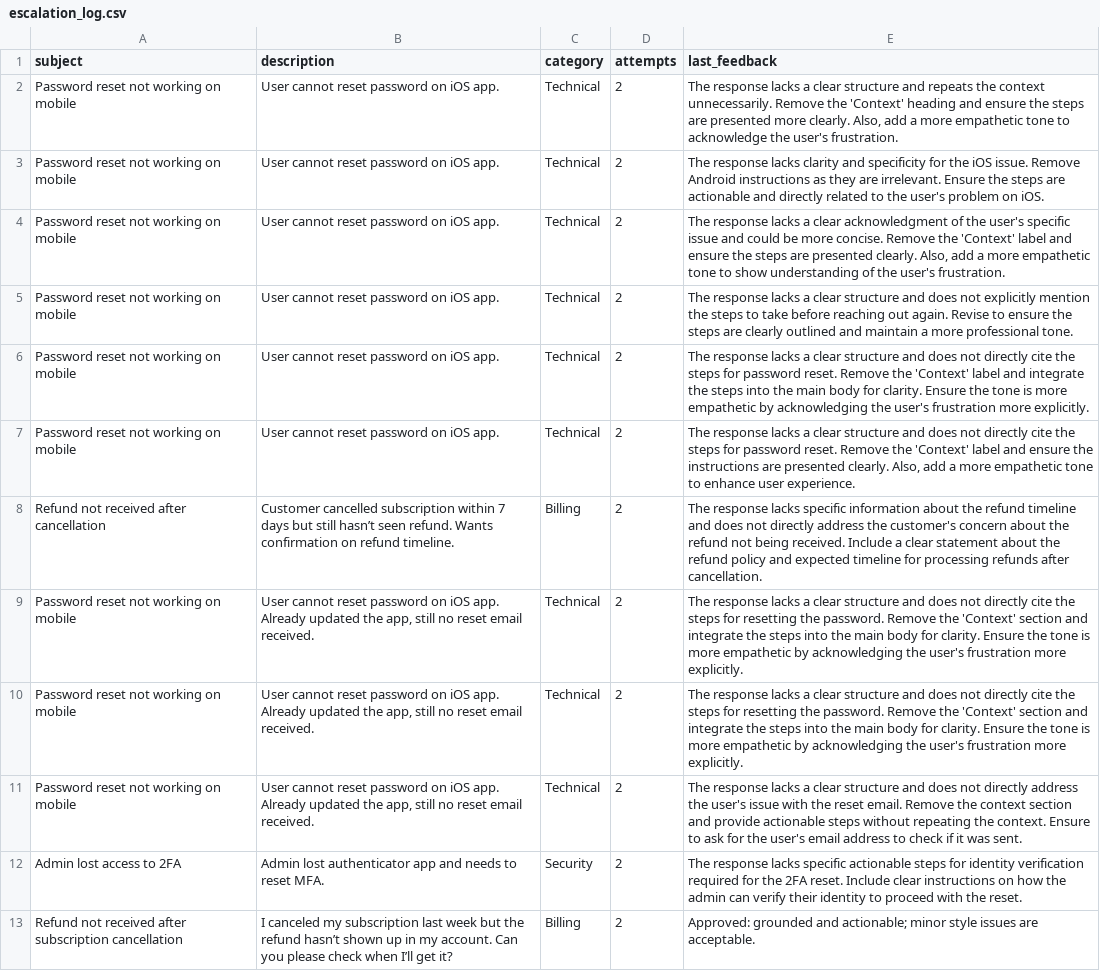
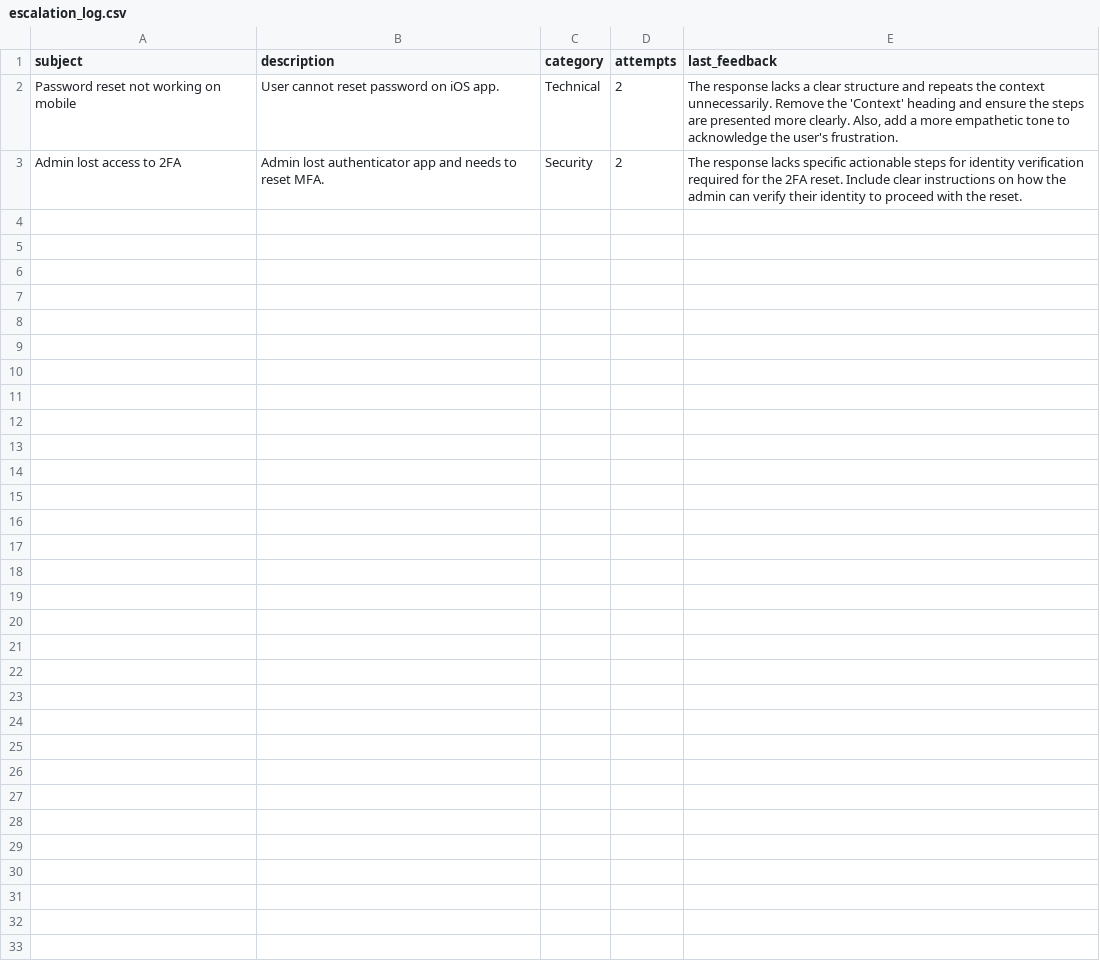
Before and after one commit to EngrHashim160/support-ticket-agent, a CSV file: escalation_log.csv, drawn as a sheet; the diff names each change by its address in the sheet, - before the commit and + after, or states it on an @@ line.

```diff
--- a/escalation_log.csv
+++ b/escalation_log.csv
-row 3: Password reset not working on mobile | User cannot reset password on iOS app. | Technical | 2 | The response lacks clarity and specificity for the iOS issue. Remove Android instructions as they are irrelevant. Ensure the steps are actionable and directly related to the user's problem on iOS.
-row 4: Password reset not working on mobile | User cannot reset password on iOS app. | Technical | 2 | The response lacks a clear acknowledgment of the user's specific issue and could be more concise. Remove the 'Context' label and ensure the steps are presented clearly. Also, add a more empathetic tone to show understanding of the user's frustration.
-row 5: Password reset not working on mobile | User cannot reset password on iOS app. | Technical | 2 | The response lacks a clear structure and does not explicitly mention the steps to take before reaching out again. Revise to ensure the steps are clearly outlined and maintain a more professional tone.
-row 6: Password reset not working on mobile | User cannot reset password on iOS app. | Technical | 2 | The response lacks a clear structure and does not directly cite the steps for password reset. Remove the 'Context' label and integrate the steps into the main body for clarity. Ensure the tone is more empathetic by acknowledging the user's frustration more explicitly.
-row 7: Password reset not working on mobile | User cannot reset password on iOS app. | Technical | 2 | The response lacks a clear structure and does not directly cite the steps for password reset. Remove the 'Context' label and ensure the instructions are presented clearly. Also, add a more empathetic tone to enhance user experience.
-row 8: Refund not received after cancellation | Customer cancelled subscription within 7 days but still hasn’t seen refund. Wants confirmation on refund timeline. | Billing | 2 | The response lacks specific information about the refund timeline and does not directly address the customer's concern about the refund not being received. Include a clear statement about the refund policy and expected timeline for processing refunds after cancellation.
-row 9: Password reset not working on mobile | User cannot reset password on iOS app. Already updated the app, still no reset email received. | Technical | 2 | The response lacks a clear structure and does not directly cite the steps for resetting the password. Remove the 'Context' section and integrate the steps into the main body for clarity. Ensure the tone is more empathetic by acknowledging the user's frustration more explicitly.
-row 10: Password reset not working on mobile | User cannot reset password on iOS app. Already updated the app, still no reset email received. | Technical | 2 | The response lacks a clear structure and does not directly cite the steps for resetting the password. Remove the 'Context' section and integrate the steps into the main body for clarity. Ensure the tone is more empathetic by acknowledging the user's frustration more explicitly.
-row 11: Password reset not working on mobile | User cannot reset password on iOS app. Already updated the app, still no reset email received. | Technical | 2 | The response lacks a clear structure and does not directly address the user's issue with the reset email. Remove the context section and provide actionable steps without repeating the context. Ensure to ask for the user's email address to check if it was sent.
-row 13: Refund not received after subscription cancellation | I canceled my subscription last week but the refund hasn’t shown up in my account. Can you please check when I’ll get it? | Billing | 2 | Approved: grounded and actionable; minor style issues are acceptable.
```
Also changed, not shown: 2 other files.
